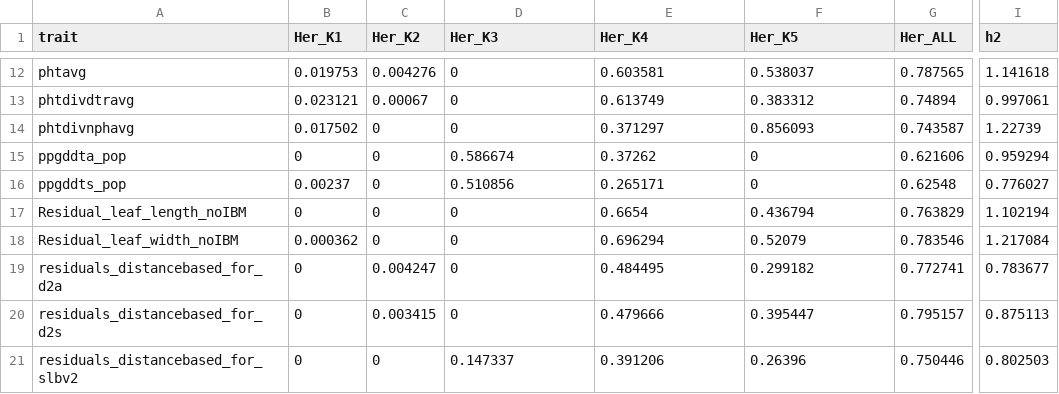
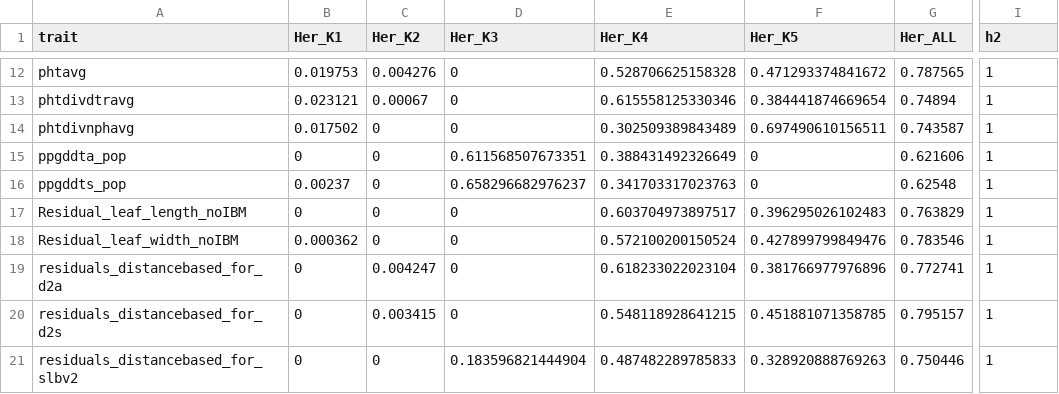
Before and after one commit to jyanglab/msfs_teo, a CSV file: cache/invariant_vcap/h2_CHG_teo_lr.csv, drawn as a sheet; only a part is shown, gaps mark what is left out; the diff covers the shown part only; the diff names each change by its address in the sheet, - before the commit and + after, or states it on an @@ line.

```diff
--- a/cache/invariant_vcap/h2_CHG_teo_lr.csv
+++ b/cache/invariant_vcap/h2_CHG_teo_lr.csv
-E12 (Her_K4): 0.603581
+E12 (Her_K4): 0.528706625158328
-F12 (Her_K5): 0.538037
+F12 (Her_K5): 0.471293374841672
-I12 (h2): 1.141618
+I12 (h2): 1
-E13 (Her_K4): 0.613749
+E13 (Her_K4): 0.615558125330346
-F13 (Her_K5): 0.383312
+F13 (Her_K5): 0.384441874669654
-I13 (h2): 0.997061
+I13 (h2): 1
-E14 (Her_K4): 0.371297
+E14 (Her_K4): 0.302509389843489
-F14 (Her_K5): 0.856093
+F14 (Her_K5): 0.697490610156511
-I14 (h2): 1.22739
+I14 (h2): 1
-D15 (Her_K3): 0.586674
+D15 (Her_K3): 0.611568507673351
-E15 (Her_K4): 0.37262
+E15 (Her_K4): 0.388431492326649
-I15 (h2): 0.959294
+I15 (h2): 1
-D16 (Her_K3): 0.510856
+D16 (Her_K3): 0.658296682976237
-E16 (Her_K4): 0.265171
+E16 (Her_K4): 0.341703317023763
-I16 (h2): 0.776027
+I16 (h2): 1
-E17 (Her_K4): 0.6654
+E17 (Her_K4): 0.603704973897517
-F17 (Her_K5): 0.436794
+F17 (Her_K5): 0.396295026102483
-I17 (h2): 1.102194
+I17 (h2): 1
-E18 (Her_K4): 0.696294
+E18 (Her_K4): 0.572100200150524
-F18 (Her_K5): 0.52079
+F18 (Her_K5): 0.427899799849476
-I18 (h2): 1.217084
+I18 (h2): 1
-E19 (Her_K4): 0.484495
+E19 (Her_K4): 0.618233022023104
-F19 (Her_K5): 0.299182
+F19 (Her_K5): 0.381766977976896
-I19 (h2): 0.783677
+I19 (h2): 1
-E20 (Her_K4): 0.479666
+E20 (Her_K4): 0.548118928641215
-F20 (Her_K5): 0.395447
+F20 (Her_K5): 0.451881071358785
-I20 (h2): 0.875113
+I20 (h2): 1
-D21 (Her_K3): 0.147337
+D21 (Her_K3): 0.183596821444904
-E21 (Her_K4): 0.391206
+E21 (Her_K4): 0.487482289785833
-F21 (Her_K5): 0.26396
+F21 (Her_K5): 0.328920888769263
-I21 (h2): 0.802503
+I21 (h2): 1
```
Also changed, not shown: 51 edited cells elsewhere in this file, cache/invariant_vcap/h2_CG_teo_lr.csv, 5 other files.
